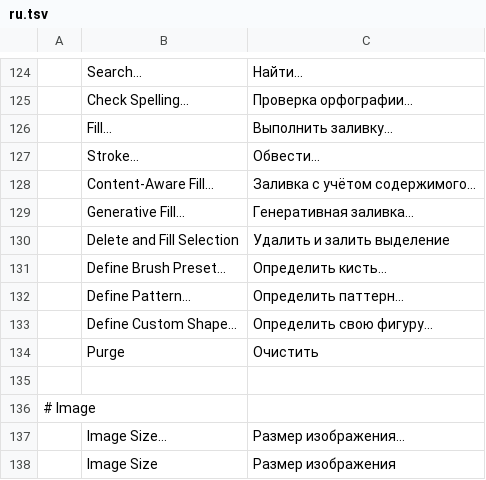
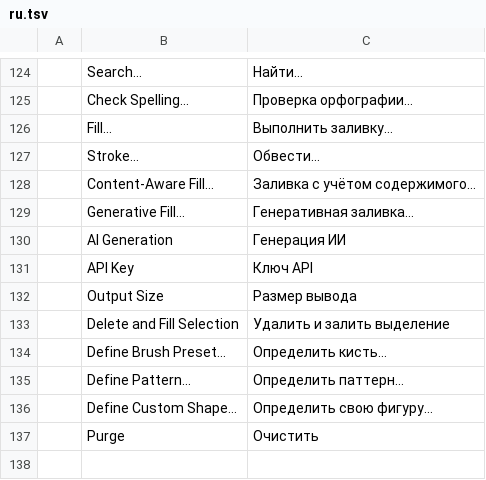
Before and after one commit to shuhanchen-arch/photocraft, a TSV file: crates/ui-egui/src/i18n/ru.tsv, drawn as a sheet; only a part is shown, gaps mark what is left out; the shorter side is filled out with more unchanged rows.

```diff
--- a/crates/ui-egui/src/i18n/ru.tsv
+++ b/crates/ui-egui/src/i18n/ru.tsv
@@ -129,2 +129,5 @@
 	Generative Fill…	Генеративная заливка…
+	AI Generation	Генерация ИИ
+	API Key	Ключ API
+	Output Size	Размер вывода
 	Delete and Fill Selection	Удалить и залить выделение
```
Also changed, not shown: crates/ui-egui/src/i18n/el.tsv, crates/ui-egui/src/i18n/tr.tsv, 22 other files.
